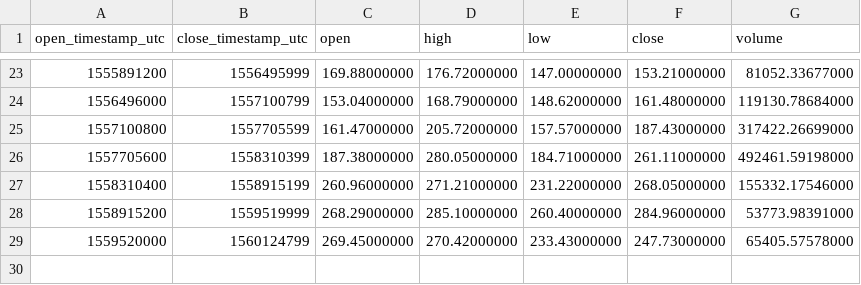
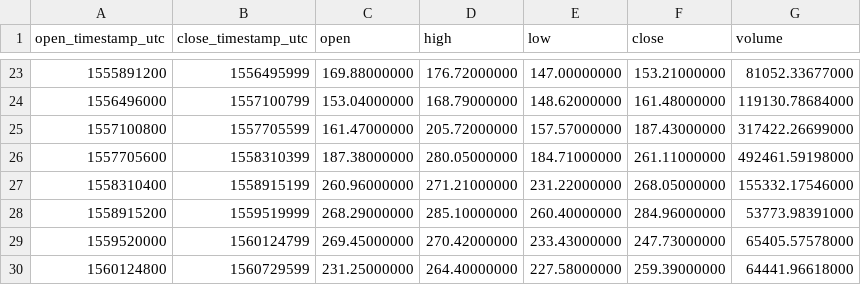
Before and after one commit to cryptobigbro/binance-ETHPAX, a CSV file: binance-ETHPAX-1w.csv, drawn as a sheet; only a part is shown, gaps mark what is left out.

```diff
--- a/binance-ETHPAX-1w.csv
+++ b/binance-ETHPAX-1w.csv
@@ -29 +29,2 @@ open_timestamp_utc,close_timestamp_utc,open,high,low,close,volume
 1559520000,1560124799,269.45000000,270.42000000,233.43000000,247.73000000,65405.57578000
+1560124800,1560729599,231.25000000,264.40000000,227.58000000,259.39000000,64441.96618000
```
Also changed, not shown: binance-ETHPAX-1d.csv, binance-ETHPAX-1h.csv.
